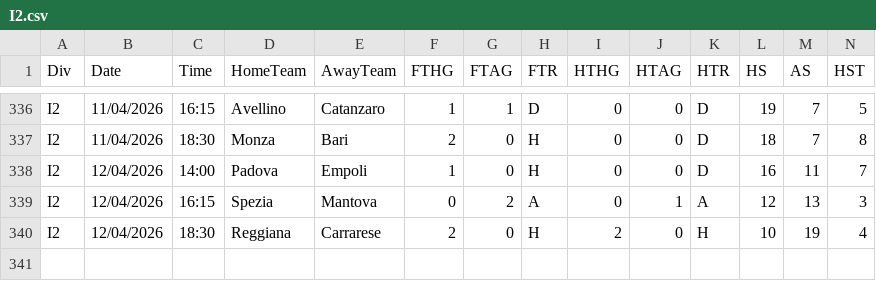
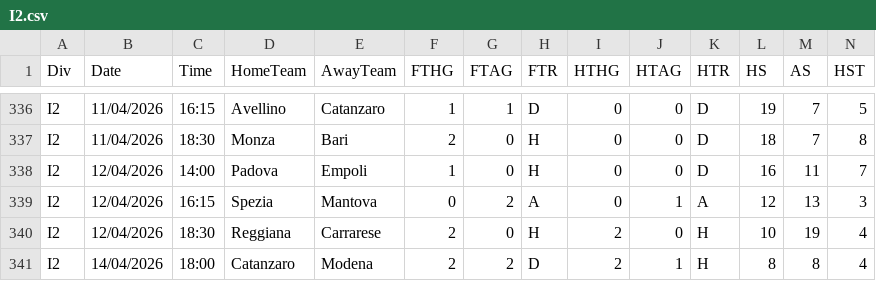
Before and after one commit to ASRSES/football-data-archive, a CSV file: data/I2/I2.csv, drawn as a sheet; only a part is shown, gaps mark what is left out; rows hold the shown columns only; the diff names each change by its address in the sheet, - before the commit and + after, or states it on an @@ line.

```diff
--- a/data/I2/I2.csv
+++ b/data/I2/I2.csv
+row 341: I2 | 14/04/2026 | 18:00 | Catanzaro | Modena | 2 | 2 | D | 2 | 1 | H | 8 | 8 | 4
```
Also changed, not shown: data/EC/EC.csv, data/SC1/SC1.csv, 3 other files.
